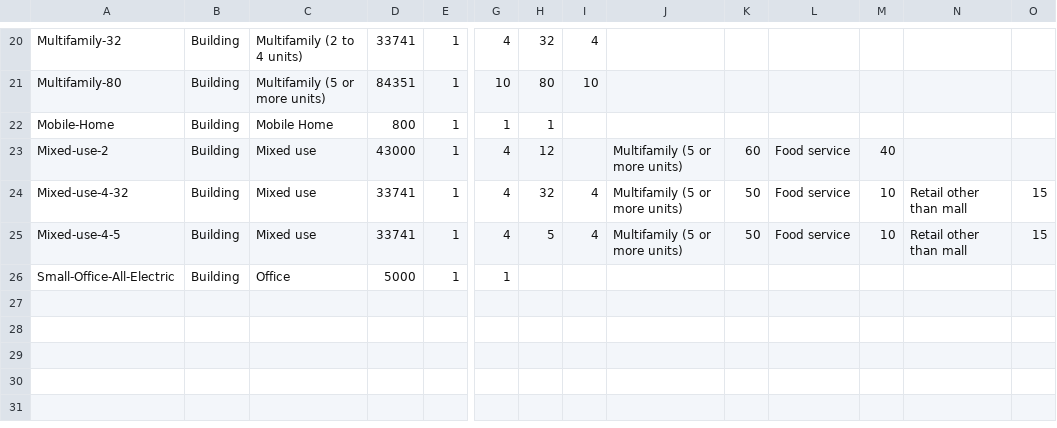
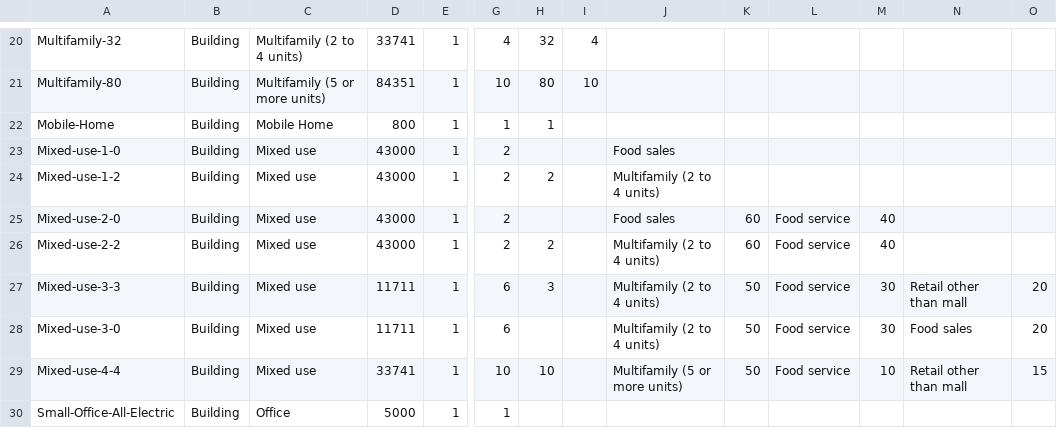
Before and after one commit to NREL/openstudio-urban-measures, a CSV file: test_buildings.csv, drawn as a sheet; only a part is shown, gaps mark what is left out; removed rows and columns are numbered as before the commit, all else as after; rows hold the shown columns only; the diff names each change by its address in the sheet, - before the commit and + after, or states it on an @@ line.

Commit message:
Updating mixed use mapping to work from the ui and also to handle weird scenarios.

```diff
--- a/test_buildings.csv
+++ b/test_buildings.csv
+row 23: Mixed-use-1-0 | Building | Mixed use | 43000 | 1 | 2 |  |  | Food sales
+row 24: Mixed-use-1-2 | Building | Mixed use | 43000 | 1 | 2 | 2 |  | Multifamily (2 to 4 units)
+row 25: Mixed-use-2-0 | Building | Mixed use | 43000 | 1 | 2 |  |  | Food sales | 60 | Food service | 40
-A26: Mixed-use-2
+A26: Mixed-use-2-2
-G26: 4
+G26: 2
-H26: 12
+H26: 2
-J26: Multifamily (5 or more units)
+J26: Multifamily (2 to 4 units)
-row 24: Mixed-use-4-32 | Building | Mixed use | 33741 | 1 | 4 | 32 | 4 | Multifamily (5 or more units) | 50 | Food service | 10 | Retail other than mall | 15
+row 27: Mixed-use-3-3 | Building | Mixed use | 11711 | 1 | 6 | 3 |  | Multifamily (2 to 4 units) | 50 | Food service | 30 | Retail other than mall | 20
+row 28: Mixed-use-3-0 | Building | Mixed use | 11711 | 1 | 6 |  |  | Multifamily (2 to 4 units) | 50 | Food service | 30 | Food sales | 20
-A29: Mixed-use-4-5
+A29: Mixed-use-4-4
-G29: 4
+G29: 10
-H29: 5
+H29: 10
-I29: 4
+I29: (empty)
```
Also changed, not shown: 5 other files.
